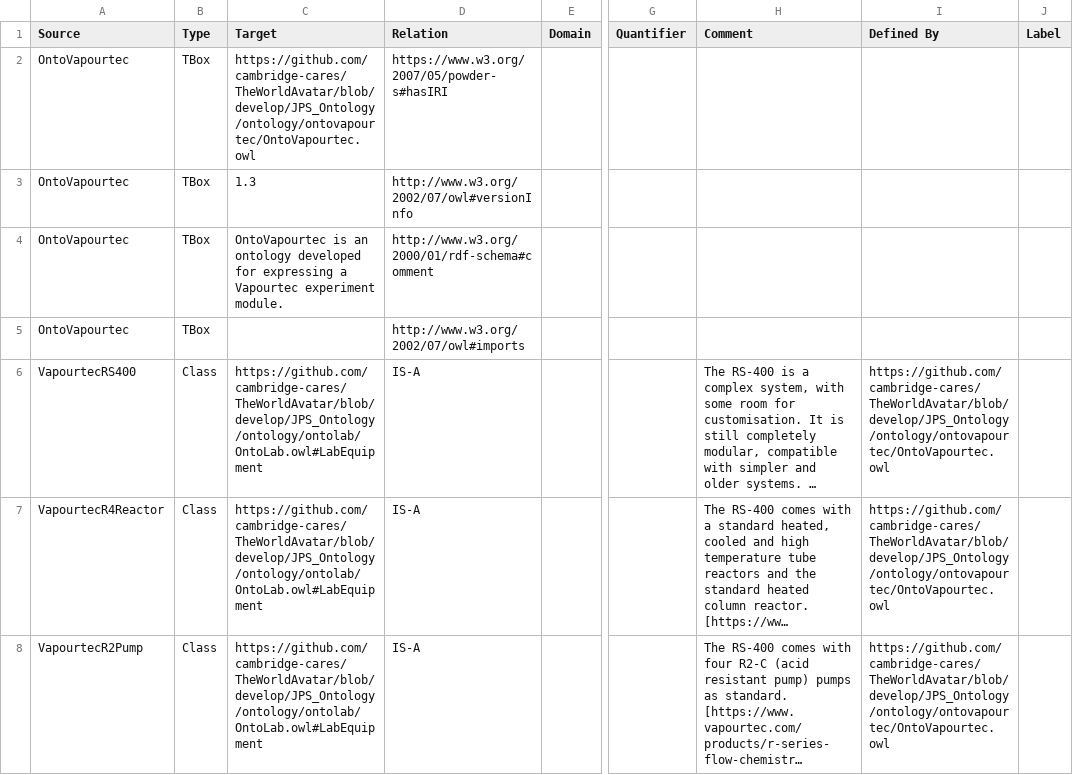
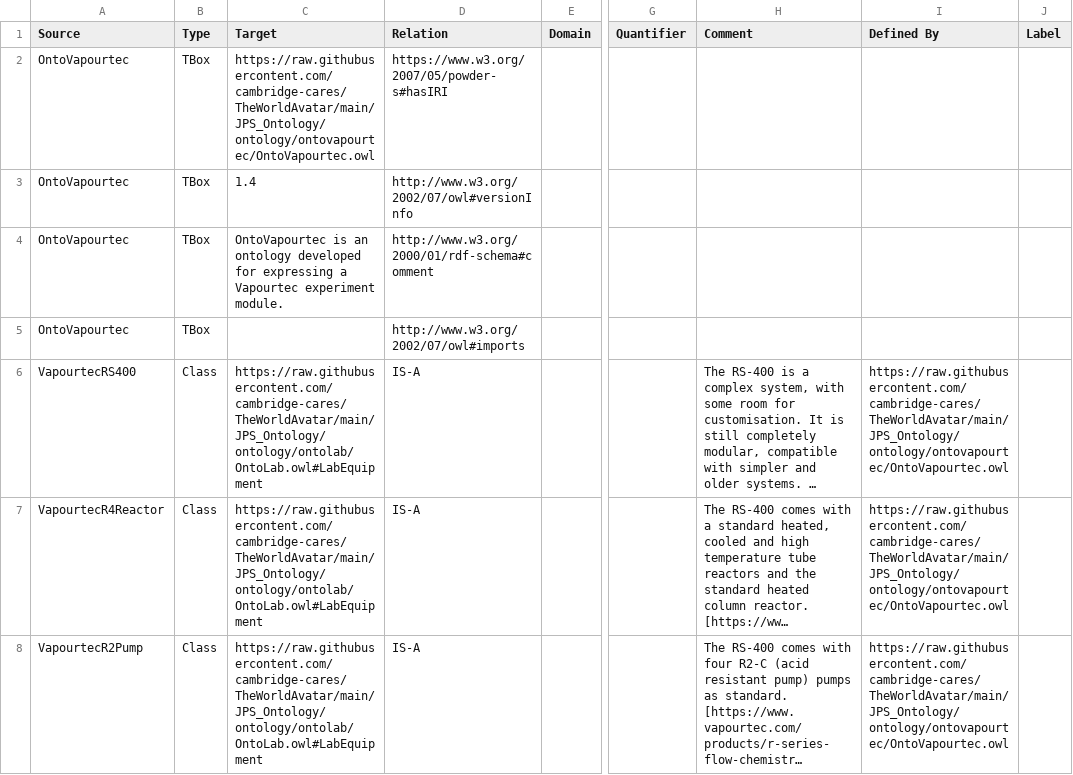
Before and after one commit to msff2/ontology, a CSV file: JPS_Ontology/KBTemplates/TBox/ontovapourtec.csv, drawn as a sheet; only a part is shown, gaps mark what is left out; long unchanged cells end in …; the diff covers the shown part only; the diff names each change by its address in the sheet, - before the commit and + after, or states it on an @@ line.

Commit message:
134-dev-lab-equipment-digital-twin: [chemistry-and-robots util] updated namespace for all ontologies in TBox CSV/OWL/dataclasses; bumped up their version number respectively.

```diff
--- a/JPS_Ontology/KBTemplates/TBox/ontovapourtec.csv
+++ b/JPS_Ontology/KBTemplates/TBox/ontovapourtec.csv
-C2 (Target): https://github.com/cambridge-cares/TheWorldAvatar/blob/develop/JPS_Ontology/ontology/ontovapourtec/OntoVapourtec.owl
+C2 (Target): https://raw.githubusercontent.com/cambridge-cares/TheWorldAvatar/main/JPS_Ontology/ontology/ontovapourtec/OntoVapourtec.owl
-C3 (Target): 1.3
+C3 (Target): 1.4
-C6:C8 (Target): https://github.com/cambridge-cares/TheWorldAvatar/blob/develop/JPS_Ontology/ontology/ontolab/OntoLab.owl#LabEquipment
+C6:C8 (Target): https://raw.githubusercontent.com/cambridge-cares/TheWorldAvatar/main/JPS_Ontology/ontology/ontolab/OntoLab.owl#LabEquipment
-I6:I8 (Defined By): https://github.com/cambridge-cares/TheWorldAvatar/blob/develop/JPS_Ontology/ontology/ontovapourtec/OntoVapourtec.owl
+I6:I8 (Defined By): https://raw.githubusercontent.com/cambridge-cares/TheWorldAvatar/main/JPS_Ontology/ontology/ontovapourtec/OntoVapourtec.owl
```
Also changed, not shown: 106 edited cells elsewhere in this file, JPS_Ontology/KBTemplates/TBox/ontobpr.csv, JPS_Ontology/KBTemplates/TBox/ontodoe.csv, 11 other files.
